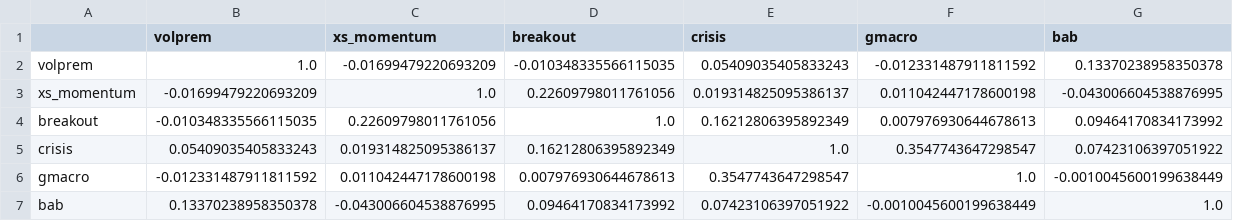
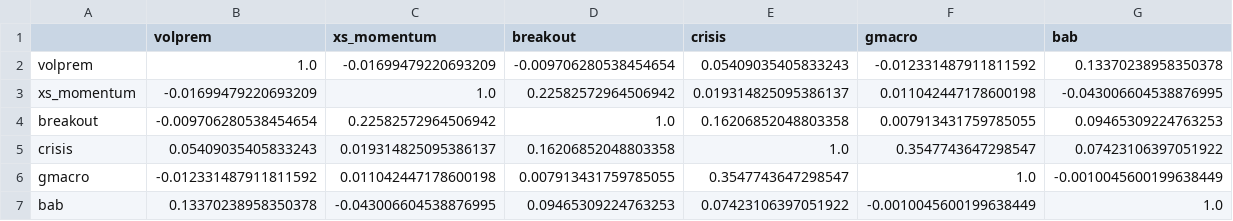
Before and after one commit to AlexSilka/quant_portfolio, a CSV file: reports/master_book_correlation.csv, drawn as a sheet.

```diff
--- a/reports/master_book_correlation.csv
+++ b/reports/master_book_correlation.csv
@@ -1,7 +1,7 @@
 ,volprem,xs_momentum,breakout,crisis,gmacro,bab
-volprem,1.0,-0.01699479220693209,-0.010348335566115035,0.05409035405833243,-0.012331487911811592,0.13370238958350378
-xs_momentum,-0.01699479220693209,1.0,0.22609798011761056,0.019314825095386137,0.011042447178600198,-0.043006604538876995
-breakout,-0.010348335566115035,0.22609798011761056,1.0,0.16212806395892349,0.007976930644678613,0.09464170834173992
-crisis,0.05409035405833243,0.019314825095386137,0.16212806395892349,1.0,0.3547743647298547,0.07423106397051922
-gmacro,-0.012331487911811592,0.011042447178600198,0.007976930644678613,0.3547743647298547,1.0,-0.0010045600199638449
-bab,0.13370238958350378,-0.043006604538876995,0.09464170834173992,0.07423106397051922,-0.0010045600199638449,1.0
+volprem,1.0,-0.01699479220693209,-0.009706280538454654,0.05409035405833243,-0.012331487911811592,0.13370238958350378
+xs_momentum,-0.01699479220693209,1.0,0.22582572964506942,0.019314825095386137,0.011042447178600198,-0.043006604538876995
+breakout,-0.009706280538454654,0.22582572964506942,1.0,0.16206852048803358,0.007913431759785055,0.09465309224763253
+crisis,0.05409035405833243,0.019314825095386137,0.16206852048803358,1.0,0.3547743647298547,0.07423106397051922
+gmacro,-0.012331487911811592,0.011042447178600198,0.007913431759785055,0.3547743647298547,1.0,-0.0010045600199638449
+bab,0.13370238958350378,-0.043006604538876995,0.09465309224763253,0.07423106397051922,-0.0010045600199638449,1.0
```
Also changed, not shown: reports/master_book_marginal.csv, reports/master_book_oos_rebalances.csv, 33 other files.
